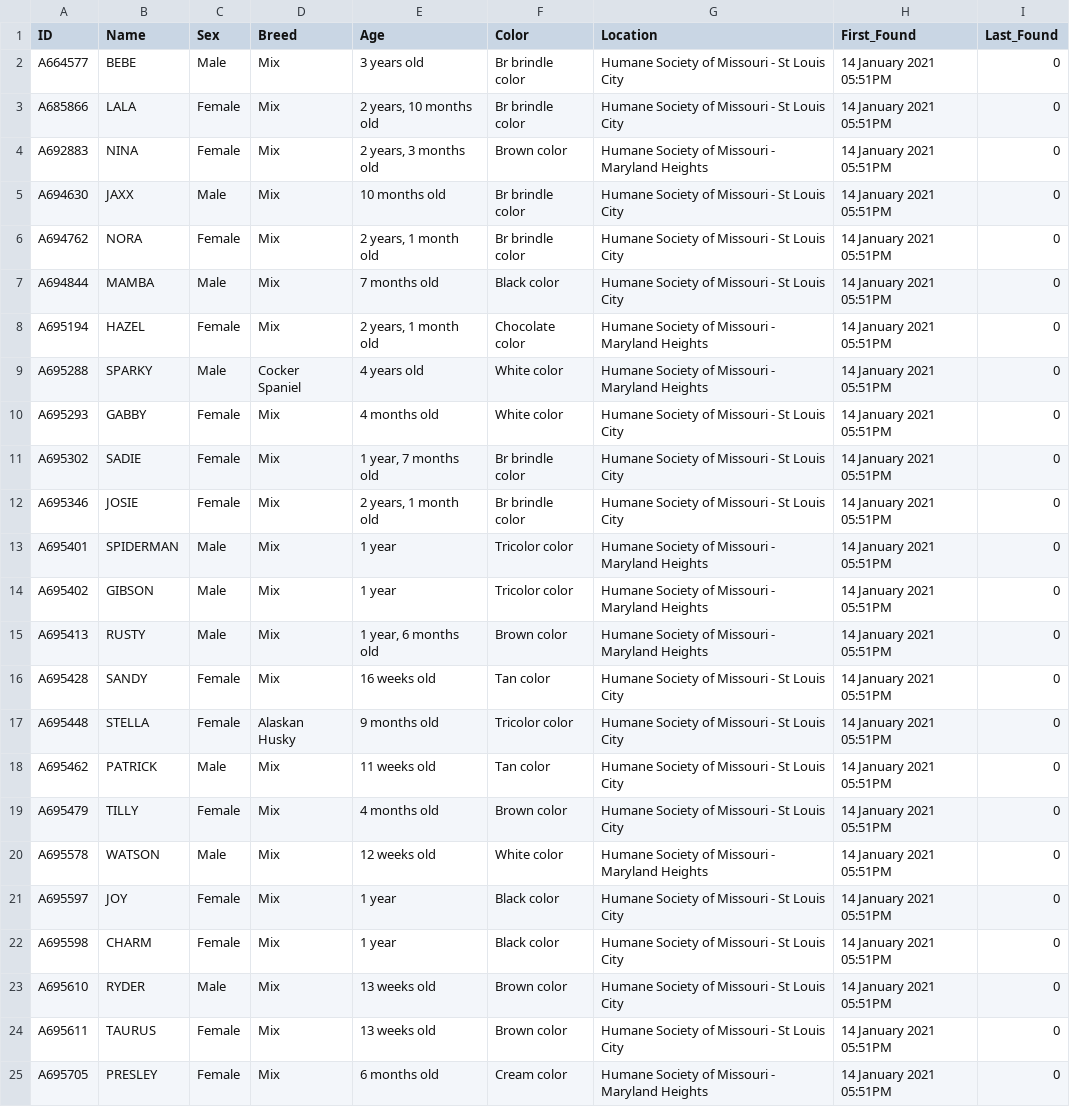
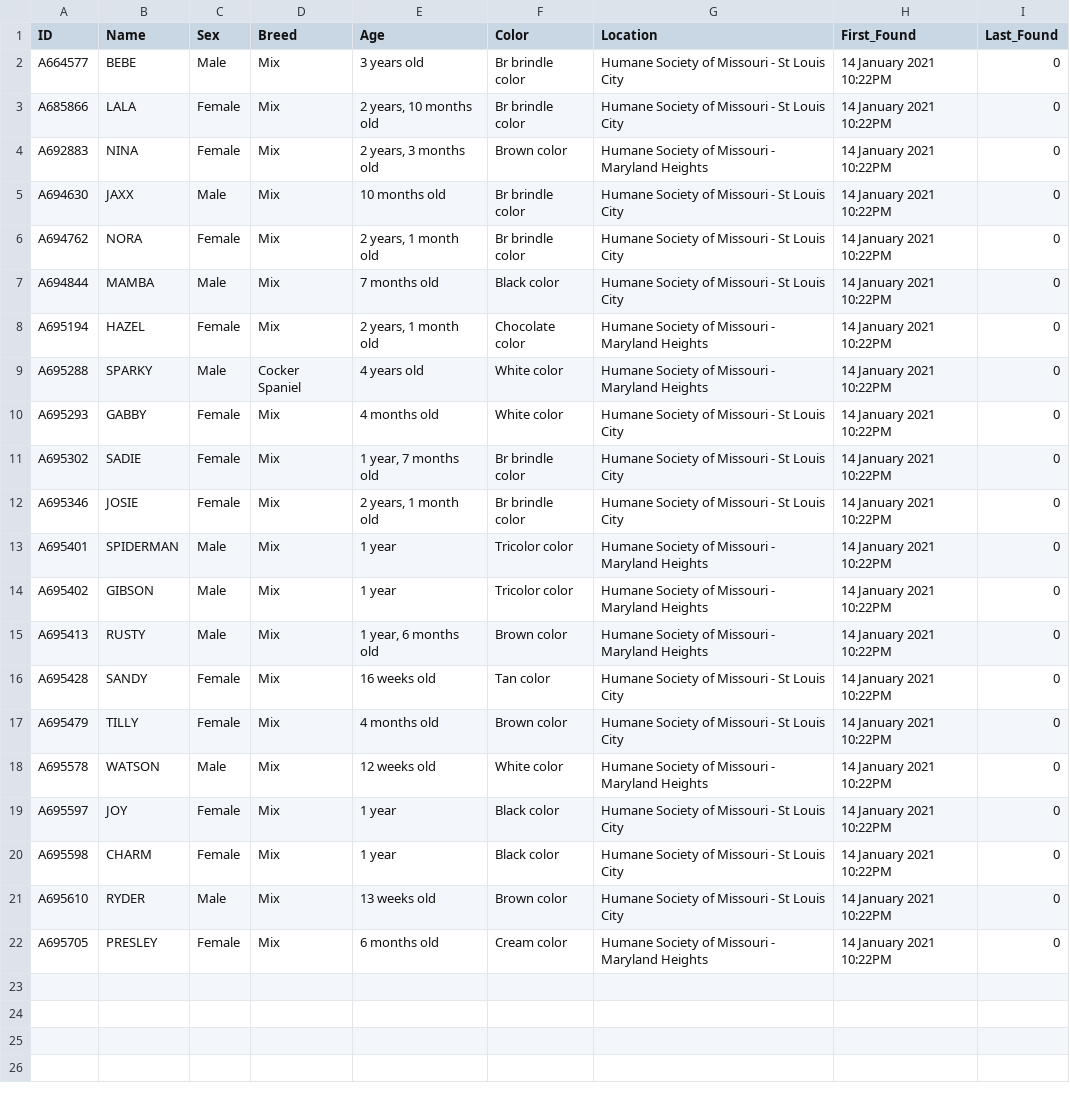
Before and after one commit to psychicesp/HSMO-scraper, a CSV file: New_Dogs.csv, drawn as a sheet.

Commit message:
Update New_Dogs.csv

```diff
--- a/New_Dogs.csv
+++ b/New_Dogs.csv
@@ -1,25 +1,22 @@
 ID,Name,Sex,Breed,Age,Color,Location,First_Found,Last_Found
-A664577,BEBE,Male,Mix,3 years old,Br brindle color,Humane Society of Missouri - St Louis City,14 January 2021 05:51PM,0
-A685866,LALA,Female,Mix,"2 years, 10 months old",Br brindle color,Humane Society of Missouri - St Louis City,14 January 2021 05:51PM,0
-A692883,NINA,Female,Mix,"2 years, 3 months old",Brown color,Humane Society of Missouri - Maryland Heights,14 January 2021 05:51PM,0
-A694630,JAXX,Male,Mix,10 months old,Br brindle color,Humane Society of Missouri - St Louis City,14 January 2021 05:51PM,0
-A694762,NORA,Female,Mix,"2 years, 1 month old",Br brindle color,Humane Society of Missouri - St Louis City,14 January 2021 05:51PM,0
-A694844,MAMBA,Male,Mix,7 months old,Black color,Humane Society of Missouri - St Louis City,14 January 2021 05:51PM,0
-A695194,HAZEL,Female,Mix,"2 years, 1 month old",Chocolate color,Humane Society of Missouri - Maryland Heights,14 January 2021 05:51PM,0
-A695288,SPARKY,Male,Cocker Spaniel,4 years old,White color,Humane Society of Missouri - Maryland Heights,14 January 2021 05:51PM,0
-A695293,GABBY,Female,Mix,4 months old,White color,Humane Society of Missouri - St Louis City,14 January 2021 05:51PM,0
-A695302,SADIE,Female,Mix,"1 year, 7 months old",Br brindle color,Humane Society of Missouri - St Louis City,14 January 2021 05:51PM,0
-A695346,JOSIE,Female,Mix,"2 years, 1 month old",Br brindle color,Humane Society of Missouri - St Louis City,14 January 2021 05:51PM,0
-A695401,SPIDERMAN,Male,Mix,1 year,Tricolor color,Humane Society of Missouri - Maryland Heights,14 January 2021 05:51PM,0
-A695402,GIBSON,Male,Mix,1 year,Tricolor color,Humane Society of Missouri - Maryland Heights,14 January 2021 05:51PM,0
-A695413,RUSTY,Male,Mix,"1 year, 6 months old",Brown color,Humane Society of Missouri - Maryland Heights,14 January 2021 05:51PM,0
-A695428,SANDY,Female,Mix,16 weeks old,Tan color,Humane Society of Missouri - St Louis City,14 January 2021 05:51PM,0
-A695448,STELLA,Female,Alaskan Husky,9 months old,Tricolor color,Humane Society of Missouri - St Louis City,14 January 2021 05:51PM,0
-A695462,PATRICK,Male,Mix,11 weeks old,Tan color,Humane Society of Missouri - St Louis City,14 January 2021 05:51PM,0
-A695479,TILLY,Female,Mix,4 months old,Brown color,Humane Society of Missouri - St Louis City,14 January 2021 05:51PM,0
-A695578,WATSON,Male,Mix,12 weeks old,White color,Humane Society of Missouri - Maryland Heights,14 January 2021 05:51PM,0
-A695597,JOY,Female,Mix,1 year,Black color,Humane Society of Missouri - St Louis City,14 January 2021 05:51PM,0
-A695598,CHARM,Female,Mix,1 year,Black color,Humane Society of Missouri - St Louis City,14 January 2021 05:51PM,0
-A695610,RYDER,Male,Mix,13 weeks old,Brown color,Humane Society of Missouri - St Louis City,14 January 2021 05:51PM,0
-A695611,TAURUS,Female,Mix,13 weeks old,Brown color,Humane Society of Missouri - St Louis City,14 January 2021 05:51PM,0
-A695705,PRESLEY,Female,Mix,6 months old,Cream color,Humane Society of Missouri - Maryland Heights,14 January 2021 05:51PM,0
+A664577,BEBE,Male,Mix,3 years old,Br brindle color,Humane Society of Missouri - St Louis City,14 January 2021 10:22PM,0
+A685866,LALA,Female,Mix,"2 years, 10 months old",Br brindle color,Humane Society of Missouri - St Louis City,14 January 2021 10:22PM,0
+A692883,NINA,Female,Mix,"2 years, 3 months old",Brown color,Humane Society of Missouri - Maryland Heights,14 January 2021 10:22PM,0
+A694630,JAXX,Male,Mix,10 months old,Br brindle color,Humane Society of Missouri - St Louis City,14 January 2021 10:22PM,0
+A694762,NORA,Female,Mix,"2 years, 1 month old",Br brindle color,Humane Society of Missouri - St Louis City,14 January 2021 10:22PM,0
+A694844,MAMBA,Male,Mix,7 months old,Black color,Humane Society of Missouri - St Louis City,14 January 2021 10:22PM,0
+A695194,HAZEL,Female,Mix,"2 years, 1 month old",Chocolate color,Humane Society of Missouri - Maryland Heights,14 January 2021 10:22PM,0
+A695288,SPARKY,Male,Cocker Spaniel,4 years old,White color,Humane Society of Missouri - Maryland Heights,14 January 2021 10:22PM,0
+A695293,GABBY,Female,Mix,4 months old,White color,Humane Society of Missouri - St Louis City,14 January 2021 10:22PM,0
+A695302,SADIE,Female,Mix,"1 year, 7 months old",Br brindle color,Humane Society of Missouri - St Louis City,14 January 2021 10:22PM,0
+A695346,JOSIE,Female,Mix,"2 years, 1 month old",Br brindle color,Humane Society of Missouri - St Louis City,14 January 2021 10:22PM,0
+A695401,SPIDERMAN,Male,Mix,1 year,Tricolor color,Humane Society of Missouri - Maryland Heights,14 January 2021 10:22PM,0
+A695402,GIBSON,Male,Mix,1 year,Tricolor color,Humane Society of Missouri - Maryland Heights,14 January 2021 10:22PM,0
+A695413,RUSTY,Male,Mix,"1 year, 6 months old",Brown color,Humane Society of Missouri - Maryland Heights,14 January 2021 10:22PM,0
+A695428,SANDY,Female,Mix,16 weeks old,Tan color,Humane Society of Missouri - St Louis City,14 January 2021 10:22PM,0
+A695479,TILLY,Female,Mix,4 months old,Brown color,Humane Society of Missouri - St Louis City,14 January 2021 10:22PM,0
+A695578,WATSON,Male,Mix,12 weeks old,White color,Humane Society of Missouri - Maryland Heights,14 January 2021 10:22PM,0
+A695597,JOY,Female,Mix,1 year,Black color,Humane Society of Missouri - St Louis City,14 January 2021 10:22PM,0
+A695598,CHARM,Female,Mix,1 year,Black color,Humane Society of Missouri - St Louis City,14 January 2021 10:22PM,0
+A695610,RYDER,Male,Mix,13 weeks old,Brown color,Humane Society of Missouri - St Louis City,14 January 2021 10:22PM,0
+A695705,PRESLEY,Female,Mix,6 months old,Cream color,Humane Society of Missouri - Maryland Heights,14 January 2021 10:22PM,0
```
